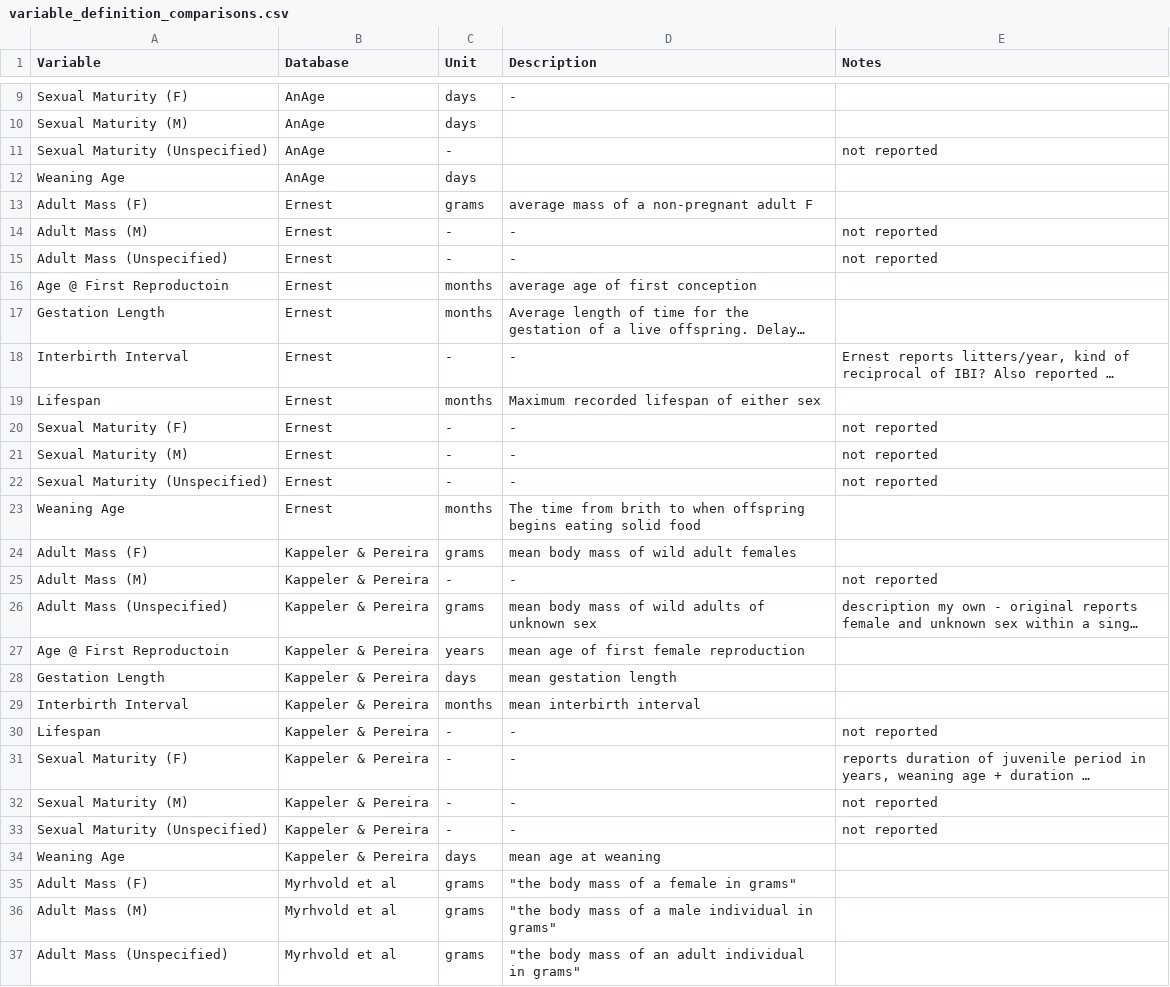
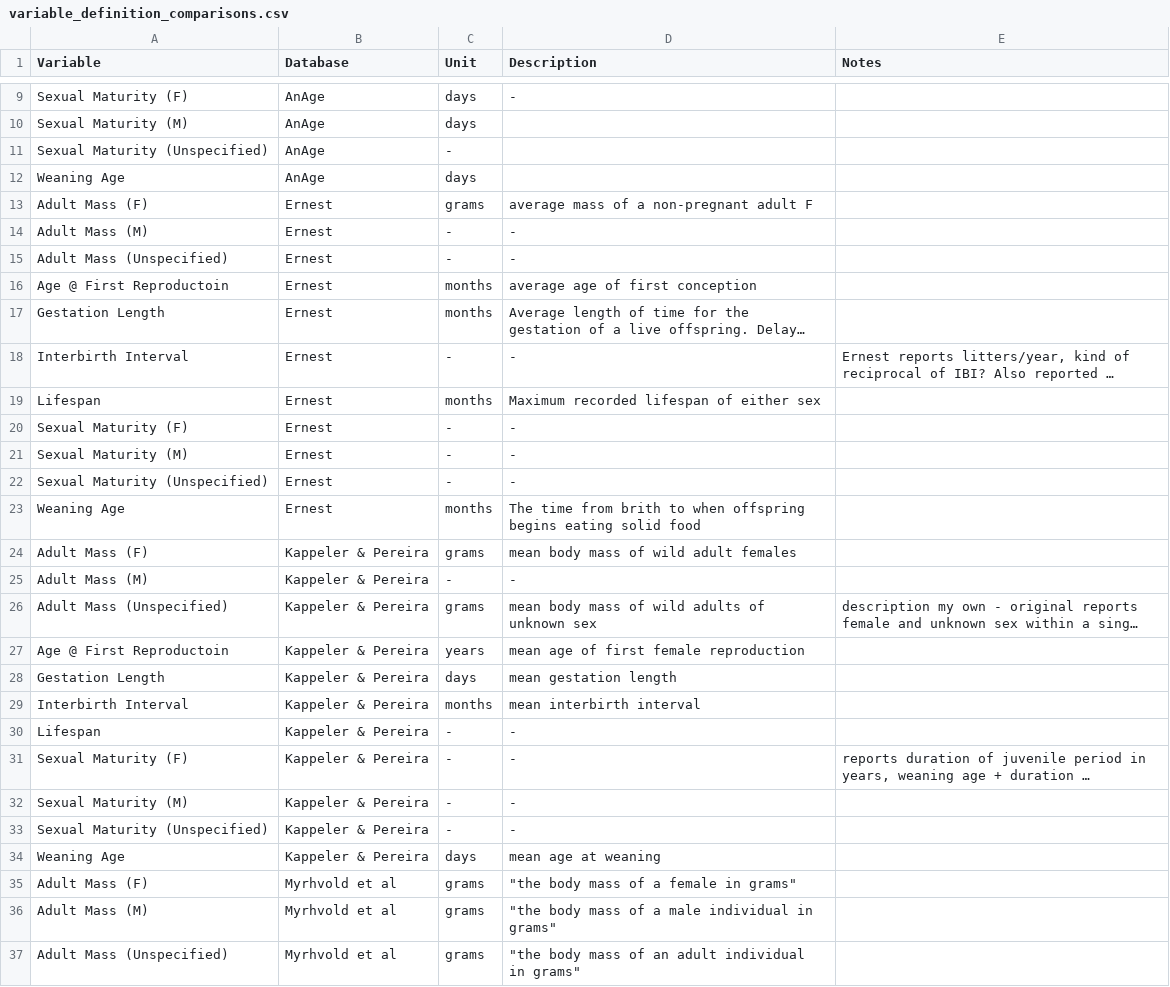
Before and after one commit to bygentry/LHDB-PCA, a CSV file: Data/variable_definition_comparisons.csv, drawn as a sheet; only a part is shown, gaps mark what is left out; long unchanged cells end in …; the diff covers the shown part only; the diff names each change by its address in the sheet, - before the commit and + after, or states it on an @@ line.

```diff
--- a/Data/variable_definition_comparisons.csv
+++ b/Data/variable_definition_comparisons.csv
-E11 (Notes): not reported
+E11 (Notes): (empty)
-E14:E15 (Notes): not reported
+E14:E15 (Notes): (empty)
-E20:E22 (Notes): not reported
+E20:E22 (Notes): (empty)
-E25 (Notes): not reported
+E25 (Notes): (empty)
-E30 (Notes): not reported
+E30 (Notes): (empty)
-E32:E33 (Notes): not reported
+E32:E33 (Notes): (empty)
```
Also changed, not shown: 8 edited cells elsewhere in this file, 1 other file.
